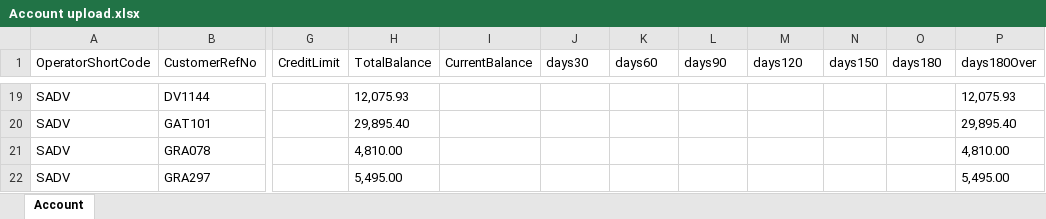
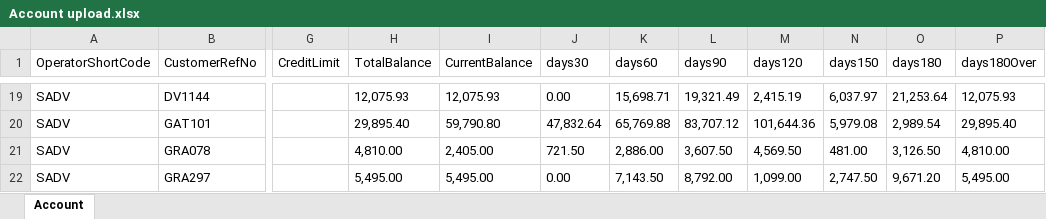
Before and after one commit to DarryllRobinson/thesystem, an Excel workbook: Documentation/Account upload.xlsx, sheet Account, drawn as a sheet; only a part is shown, gaps mark what is left out; values as stored, in another font and other column widths than the file's, no borders; the diff covers the shown part only; the diff names each change by its address in the sheet, - before the commit and + after, or states it on an @@ line.

```diff
--- a/Documentation/Account upload.xlsx (sheet Account)
+++ b/Documentation/Account upload.xlsx (sheet Account)
-I19 (CurrentBalance): (empty)
+I19 (CurrentBalance): 12,075.93
-J19 (days30): (empty)
+J19 (days30): 0.00
-K19 (days60): (empty)
+K19 (days60): 15,698.71
-L19 (days90): (empty)
+L19 (days90): 19,321.49
-M19 (days120): (empty)
+M19 (days120): 2,415.19
-N19 (days150): (empty)
+N19 (days150): 6,037.97
-O19 (days180): (empty)
+O19 (days180): 21,253.64
-I20 (CurrentBalance): (empty)
+I20 (CurrentBalance): 59,790.80
-J20 (days30): (empty)
+J20 (days30): 47,832.64
-K20 (days60): (empty)
+K20 (days60): 65,769.88
-L20 (days90): (empty)
+L20 (days90): 83,707.12
-M20 (days120): (empty)
+M20 (days120): 101,644.36
-N20 (days150): (empty)
+N20 (days150): 5,979.08
-O20 (days180): (empty)
+O20 (days180): 2,989.54
-I21 (CurrentBalance): (empty)
+I21 (CurrentBalance): 2,405.00
-J21 (days30): (empty)
+J21 (days30): 721.50
-K21 (days60): (empty)
+K21 (days60): 2,886.00
-L21 (days90): (empty)
+L21 (days90): 3,607.50
-M21 (days120): (empty)
+M21 (days120): 4,569.50
-N21 (days150): (empty)
+N21 (days150): 481.00
-O21 (days180): (empty)
+O21 (days180): 3,126.50
-I22 (CurrentBalance): (empty)
+I22 (CurrentBalance): 5,495.00
-J22 (days30): (empty)
+J22 (days30): 0.00
-K22 (days60): (empty)
+K22 (days60): 7,143.50
-L22 (days90): (empty)
+L22 (days90): 8,792.00
-M22 (days120): (empty)
+M22 (days120): 1,099.00
-N22 (days150): (empty)
+N22 (days150): 2,747.50
-O22 (days180): (empty)
+O22 (days180): 9,671.20
```
Also changed, not shown: 334 edited cells elsewhere in this sheet, Documentation/Customer upload.xlsx, 22 other files.
